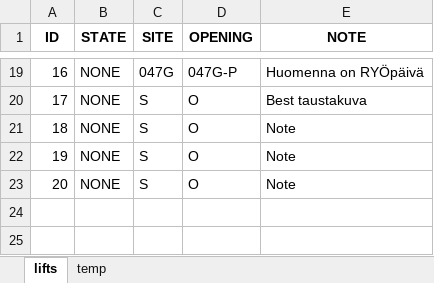
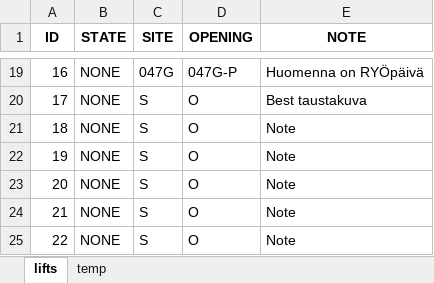
Before and after one commit to eeke321/middleman-bot, an Excel workbook: middleman-bot/middleman-bot/lifts.xlsx, sheet lifts, drawn as a sheet; only a part is shown, gaps mark what is left out; values as stored, in another font and other column widths than the file's, no borders; the diff names each change by its address in the sheet, - before the commit and + after, or states it on an @@ line.

```diff
--- a/middleman-bot/middleman-bot/lifts.xlsx (sheet lifts)
+++ b/middleman-bot/middleman-bot/lifts.xlsx (sheet lifts)
+row 24: 21 | NONE | S | O | Note
+row 25: 22 | NONE | S | O | Note
```
Also changed, not shown: 5 other files.
